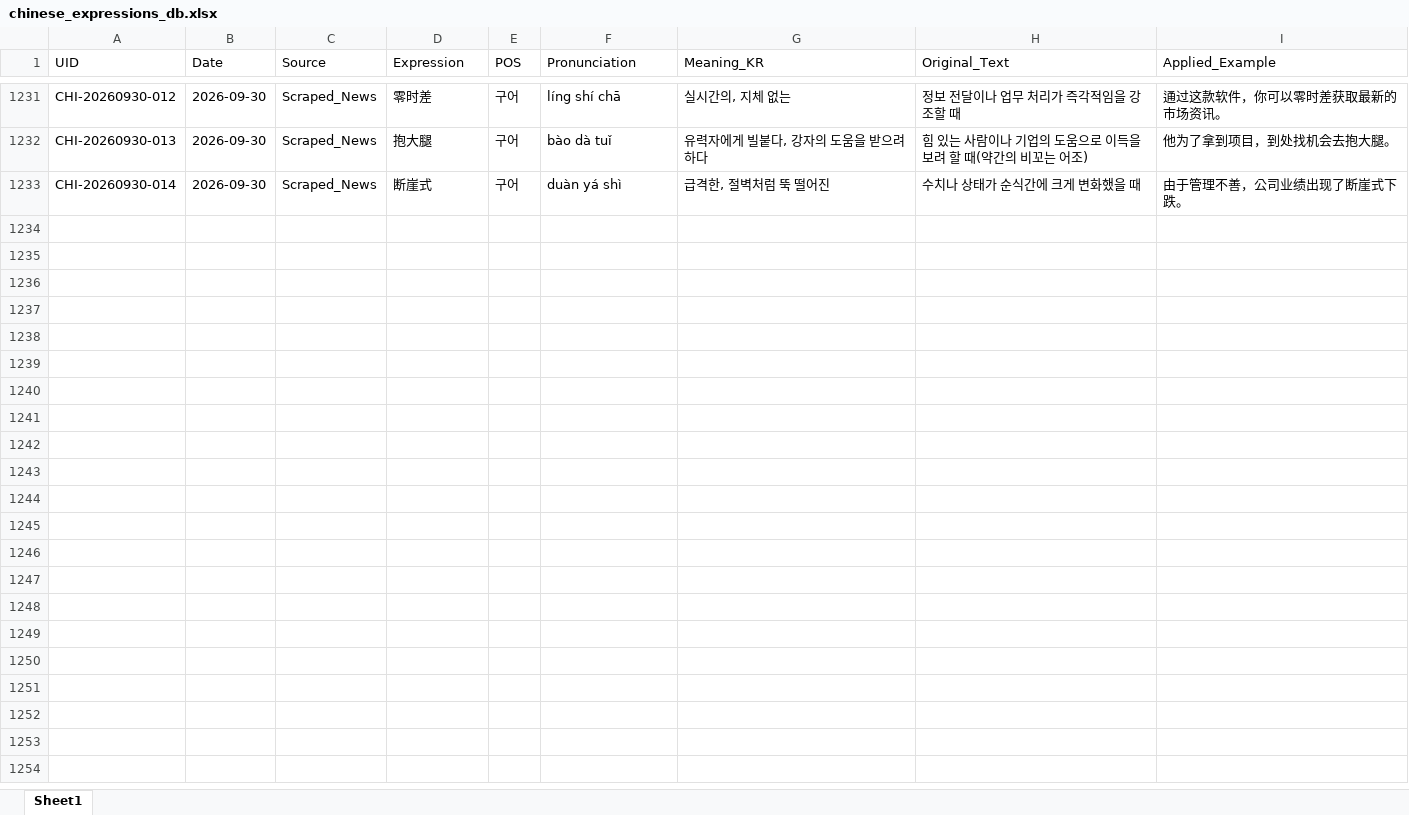
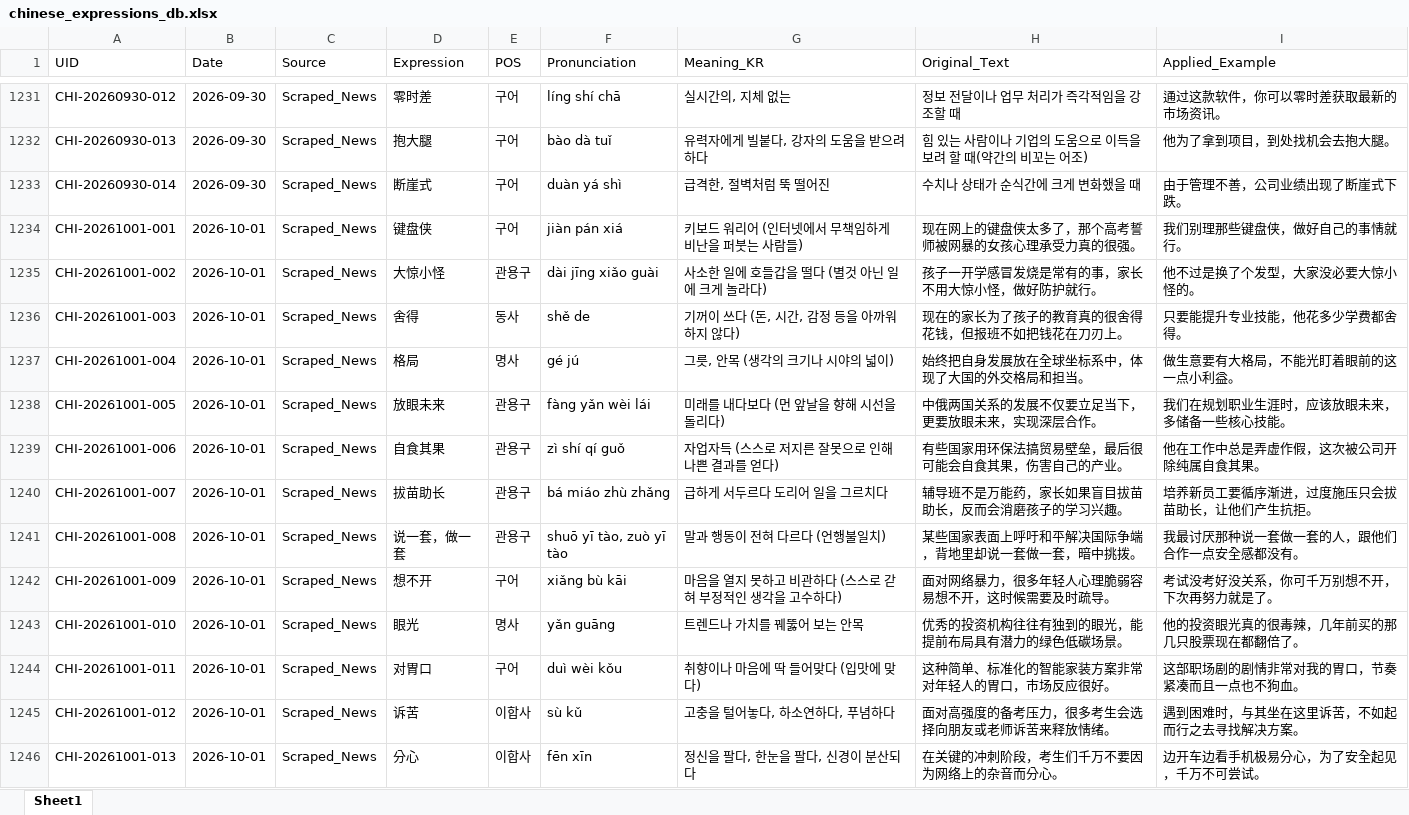
Before and after one commit to woodangtangtangAI/CN-Expressions-Memorize, an Excel workbook: data/01_Database/chinese_expressions_db.xlsx, sheet Sheet1, drawn as a sheet; only a part is shown, gaps mark what is left out; values as stored, in another font and other column widths than the file's, no borders; the diff names each change by its address in the sheet, - before the commit and + after, or states it on an @@ line.

```diff
--- a/data/01_Database/chinese_expressions_db.xlsx (sheet Sheet1)
+++ b/data/01_Database/chinese_expressions_db.xlsx (sheet Sheet1)
+row 1234: CHI-20261001-001 | 2026-10-01 | Scraped_News | 键盘侠 | 구어 | jiàn pán xiá | 키보드 워리어 (인터넷에서 무책임하게 비난을 퍼붓는 사람들) | 现在网上的键盘侠太多了，那个高考誓师被网暴的女孩心理承受力真的很强。 | 我们别理那些键盘侠，做好自己的事情就行。
+row 1235: CHI-20261001-002 | 2026-10-01 | Scraped_News | 大惊小怪 | 관용구 | dài jīng xiǎo guài | 사소한 일에 호들갑을 떨다 (별것 아닌 일에 크게 놀라다) | 孩子一开学感冒发烧是常有的事，家长不用大惊小怪，做好防护就行。 | 他不过是换了个发型，大家没必要大惊小怪的。
+row 1236: CHI-20261001-003 | 2026-10-01 | Scraped_News | 舍得 | 동사 | shě de | 기꺼이 쓰다 (돈, 시간, 감정 등을 아까워하지 않다) | 现在的家长为了孩子的教育真的很舍得花钱，但报班不如把钱花在刀刃上。 | 只要能提升专业技能，他花多少学费都舍得。
+row 1237: CHI-20261001-004 | 2026-10-01 | Scraped_News | 格局 | 명사 | gé jú | 그릇, 안목 (생각의 크기나 시야의 넓이) | 始终把自身发展放在全球坐标系中，体现了大国的外交格局和担当。 | 做生意要有大格局，不能光盯着眼前的这一点小利益。
+row 1238: CHI-20261001-005 | 2026-10-01 | Scraped_News | 放眼未来 | 관용구 | fàng yǎn wèi lái | 미래를 내다보다 (먼 앞날을 향해 시선을 돌리다) | 中俄两国关系的发展不仅要立足当下，更要放眼未来，实现深层合作。 | 我们在规划职业生涯时，应该放眼未来，多储备一些核心技能。
+row 1239: CHI-20261001-006 | 2026-10-01 | Scraped_News | 自食其果 | 관용구 | zì shí qí guǒ | 자업자득 (스스로 저지른 잘못으로 인해 나쁜 결과를 얻다) | 有些国家用环保法搞贸易壁垒，最后很可能会自食其果，伤害自己的产业。 | 他在工作中总是弄虚作假，这次被公司开除纯属自食其果。
+row 1240: CHI-20261001-007 | 2026-10-01 | Scraped_News | 拔苗助长 | 관용구 | bá miáo zhù zhǎng | 급하게 서두르다 도리어 일을 그르치다 | 辅导班不是万能药，家长如果盲目拔苗助长，反而会消磨孩子的学习兴趣。 | 培养新员工要循序渐进，过度施压只会拔苗助长，让他们产生抗拒。
+row 1241: CHI-20261001-008 | 2026-10-01 | Scraped_News | 说一套，做一套 | 관용구 | shuō yī tào, zuò yī tào | 말과 행동이 전혀 다르다 (언행불일치) | 某些国家表面上呼吁和平解决国际争端，背地里却说一套做一套，暗中挑拨。 | 我最讨厌那种说一套做一套的人，跟他们合作一点安全感都没有。
+row 1242: CHI-20261001-009 | 2026-10-01 | Scraped_News | 想不开 | 구어 | xiǎng bù kāi | 마음을 열지 못하고 비관하다 (스스로 갇혀 부정적인 생각을 고수하다) | 面对网络暴力，很多年轻人心理脆弱容易想不开，这时候需要及时疏导。 | 考试没考好没关系，你可千万别想不开，下次再努力就是了。
+row 1243: CHI-20261001-010 | 2026-10-01 | Scraped_News | 眼光 | 명사 | yǎn guāng | 트렌드나 가치를 꿰뚫어 보는 안목 | 优秀的投资机构往往有独到的眼光，能提前布局具有潜力的绿色低碳场景。 | 他的投资眼光真的很毒辣，几年前买的那几只股票现在都翻倍了。
+row 1244: CHI-20261001-011 | 2026-10-01 | Scraped_News | 对胃口 | 구어 | duì wèi kǒu | 취향이나 마음에 딱 들어맞다 (입맛에 맞다) | 这种简单、标准化的智能家装方案非常对年轻人的胃口，市场反应很好。 | 这部职场剧的剧情非常对我的胃口，节奏紧凑而且一点也不狗血。
+row 1245: CHI-20261001-012 | 2026-10-01 | Scraped_News | 诉苦 | 이합사 | sù kǔ | 고충을 털어놓다, 하소연하다, 푸념하다 | 面对高强度的备考压力，很多考生会选择向朋友或老师诉苦来释放情绪。 | 遇到困难时，与其坐在这里诉苦，不如起而行之去寻找解决方案。
+row 1246: CHI-20261001-013 | 2026-10-01 | Scraped_News | 分心 | 이합사 | fēn xīn | 정신을 팔다, 한눈을 팔다, 신경이 분산되다 | 在关键的冲刺阶段，考生们千万不要因为网络上的杂音而分心。 | 边开车边看手机极易分心，为了安全起见，千万不可尝试。
```
Also changed, not shown: 5 other files.
